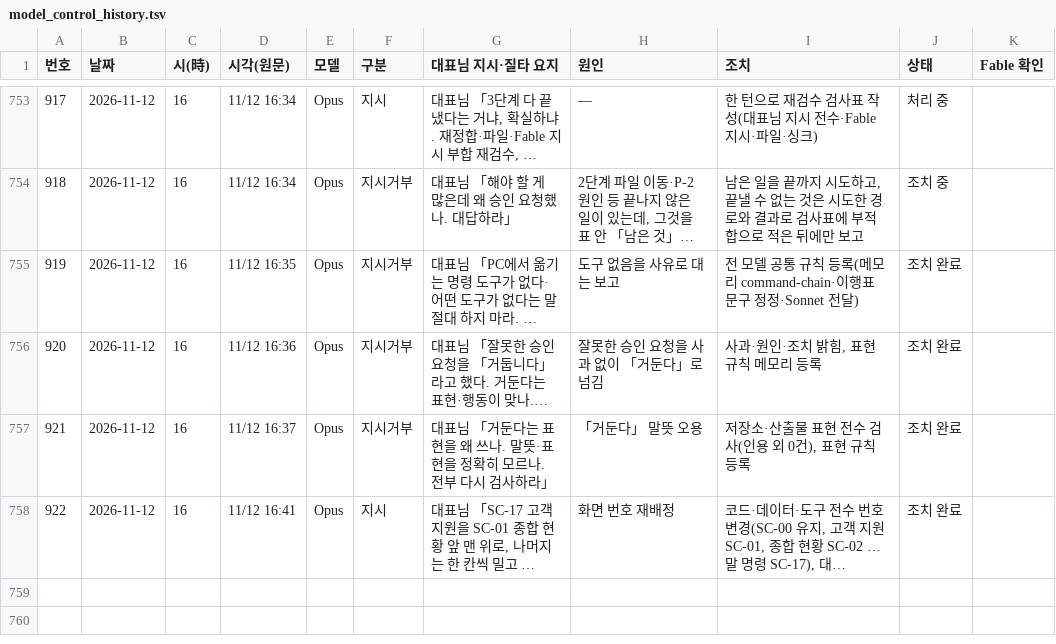
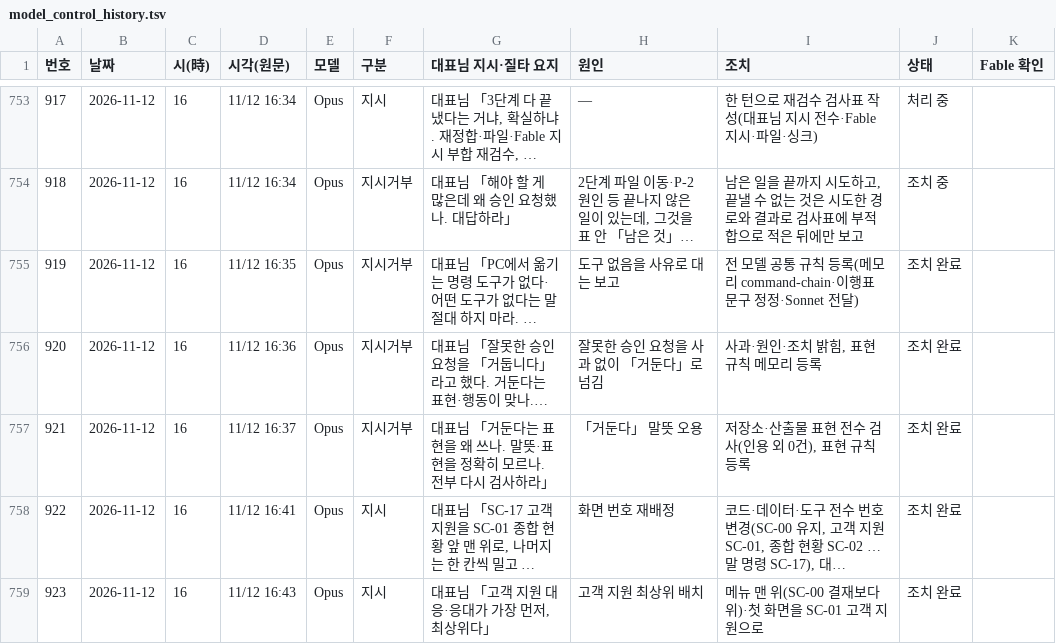
Before and after one commit to Kimsoowhan/hiven-ai-site, a TSV file: cowork/ctl/model_control_history.tsv, drawn as a sheet; only a part is shown, gaps mark what is left out; long unchanged cells end in …; the diff names each change by its address in the sheet, - before the commit and + after, or states it on an @@ line.

```diff
--- a/cowork/ctl/model_control_history.tsv
+++ b/cowork/ctl/model_control_history.tsv
+row 759: 923 | 2026-11-12 | 16 | 11/12 16:43 | Opus | 지시 | 대표님 「고객 지원 대응·응대가 가장 먼저, 최상위다」 | 고객 지원 최상위 배치 | 메뉴 맨 위(SC-00 결재보다 위)·첫 화면을 SC-01 고객 지원으로 | 조치 완료
```
Also changed, not shown: cowork/ctl/action_lifecycle.tsv, cowork/ctl/alerts.tsv, 8 other files.
